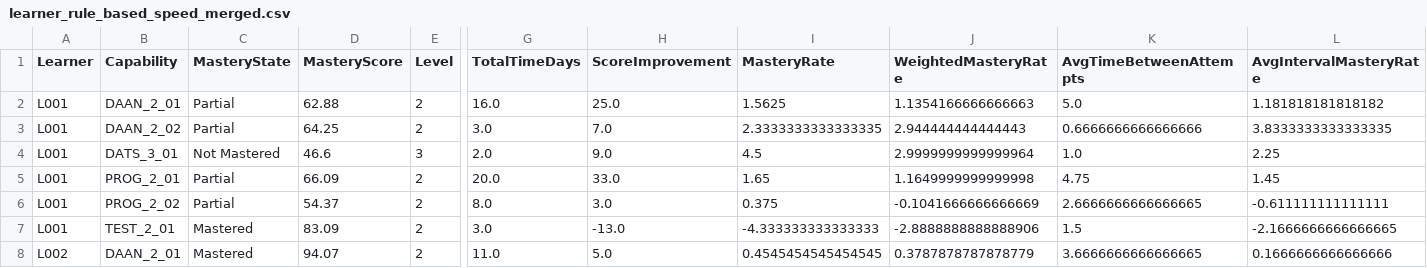
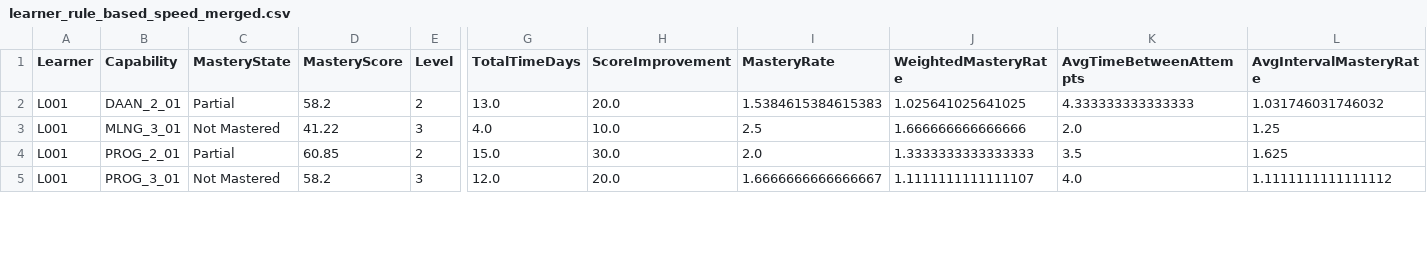
Before and after one commit to sarahaikos/research-development-radyalabs, a CSV file: Week_2/Connectivity/learner_rule_based_speed_merged.csv, drawn as a sheet; only a part is shown, gaps mark what is left out; removed rows and columns are numbered as before the commit, all else as after; rows hold the shown columns only; the diff covers the shown part only; the diff names each change by its address in the sheet, - before the commit and + after, or states it on an @@ line.

```diff
--- a/Week_2/Connectivity/learner_rule_based_speed_merged.csv
+++ b/Week_2/Connectivity/learner_rule_based_speed_merged.csv
-D2 (MasteryScore): 62.88
+D2 (MasteryScore): 58.2
-G2 (TotalTimeDays): 16.0
+G2 (TotalTimeDays): 13.0
-H2 (ScoreImprovement): 25.0
+H2 (ScoreImprovement): 20.0
-I2 (MasteryRate): 1.5625
+I2 (MasteryRate): 1.5384615384615383
-J2 (WeightedMasteryRate): 1.1354166666666663
+J2 (WeightedMasteryRate): 1.025641025641025
-K2 (AvgTimeBetweenAttempts): 5.0
+K2 (AvgTimeBetweenAttempts): 4.333333333333333
-L2 (AvgIntervalMasteryRate): 1.181818181818182
+L2 (AvgIntervalMasteryRate): 1.031746031746032
-row 3: L001 | DAAN_2_02 | Partial | 64.25 | 2 | 3.0 | 7.0 | 2.3333333333333335 | 2.944444444444443 | 0.6666666666666666 | 3.8333333333333335
-B3 (Capability): DATS_3_01
+B3 (Capability): MLNG_3_01
-D3 (MasteryScore): 46.6
+D3 (MasteryScore): 41.22
-G3 (TotalTimeDays): 2.0
+G3 (TotalTimeDays): 4.0
-H3 (ScoreImprovement): 9.0
+H3 (ScoreImprovement): 10.0
-I3 (MasteryRate): 4.5
+I3 (MasteryRate): 2.5
-J3 (WeightedMasteryRate): 2.9999999999999964
+J3 (WeightedMasteryRate): 1.666666666666666
-K3 (AvgTimeBetweenAttempts): 1.0
+K3 (AvgTimeBetweenAttempts): 2.0
-L3 (AvgIntervalMasteryRate): 2.25
+L3 (AvgIntervalMasteryRate): 1.25
-D4 (MasteryScore): 66.09
+D4 (MasteryScore): 60.85
-G4 (TotalTimeDays): 20.0
+G4 (TotalTimeDays): 15.0
-H4 (ScoreImprovement): 33.0
+H4 (ScoreImprovement): 30.0
-I4 (MasteryRate): 1.65
+I4 (MasteryRate): 2.0
-J4 (WeightedMasteryRate): 1.1649999999999998
+J4 (WeightedMasteryRate): 1.3333333333333333
-K4 (AvgTimeBetweenAttempts): 4.75
+K4 (AvgTimeBetweenAttempts): 3.5
-L4 (AvgIntervalMasteryRate): 1.45
+L4 (AvgIntervalMasteryRate): 1.625
-row 6: L001 | PROG_2_02 | Partial | 54.37 | 2 | 8.0 | 3.0 | 0.375 | -0.1041666666666669 | 2.6666666666666665 | -0.611111111111111
-row 7: L001 | TEST_2_01 | Mastered | 83.09 | 2 | 3.0 | -13.0 | -4.333333333333333 | -2.8888888888888906 | 1.5 | -2.1666666666666665
-row 8: L002 | DAAN_2_01 | Mastered | 94.07 | 2 | 11.0 | 5.0 | 0.4545454545454545 | 0.3787878787878779 | 3.6666666666666665 | 0.1666666666666666
+row 5: L001 | PROG_3_01 | Not Mastered | 58.2 | 3 | 12.0 | 20.0 | 1.6666666666666667 | 1.1111111111111107 | 4.0 | 1.1111111111111112
```
Also changed, not shown: 5 added rows, 2 removed rows and 20 edited cells elsewhere in this file, Week_2/Learning_Speed/visualizations/learning_speed_summary.csv, Week_2/Learning_Speed/visualizations/learning_speed_time_effect.csv, 29 other files.
